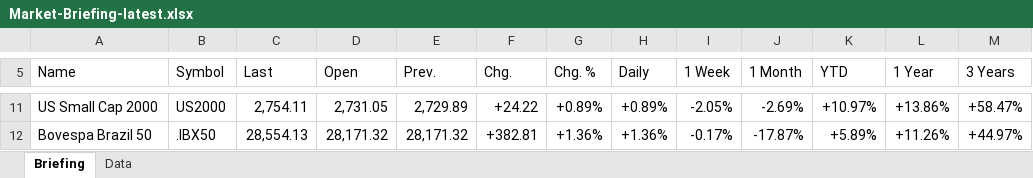
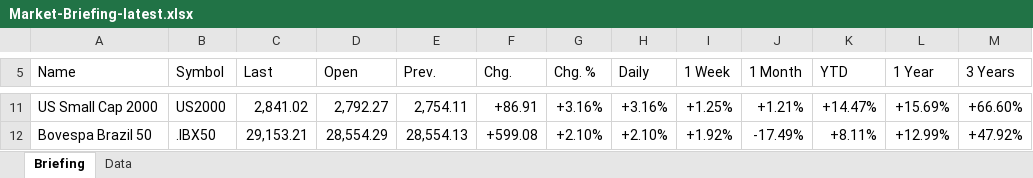
Before and after one commit to Wolfindrake/markets-briefing, an Excel workbook: site/downloads/Market-Briefing-latest.xlsx, sheet Briefing, drawn as a sheet; only a part is shown, gaps mark what is left out; values as stored, in another font and other column widths than the file's, no cell formats; the diff covers the shown part only; the diff names each change by its address in the sheet, - before the commit and + after, or states it on an @@ line.

```diff
--- a/site/downloads/Market-Briefing-latest.xlsx (sheet Briefing)
+++ b/site/downloads/Market-Briefing-latest.xlsx (sheet Briefing)
-C11 (Last): 2,754.11
+C11 (Last): 2,841.02
-D11 (Open): 2,731.05
+D11 (Open): 2,792.27
-E11 (Prev.): 2,729.89
+E11 (Prev.): 2,754.11
-F11 (Chg.): +24.22
+F11 (Chg.): +86.91
-G11 (Chg. %): +0.89%
+G11 (Chg. %): +3.16%
-H11 (Daily): +0.89%
+H11 (Daily): +3.16%
-I11 (1 Week): -2.05%
+I11 (1 Week): +1.25%
-J11 (1 Month): -2.69%
+J11 (1 Month): +1.21%
-K11 (YTD): +10.97%
+K11 (YTD): +14.47%
-L11 (1 Year): +13.86%
+L11 (1 Year): +15.69%
-M11 (3 Years): +58.47%
+M11 (3 Years): +66.60%
-C12 (Last): 28,554.13
+C12 (Last): 29,153.21
-D12 (Open): 28,171.32
+D12 (Open): 28,554.29
-E12 (Prev.): 28,171.32
+E12 (Prev.): 28,554.13
-F12 (Chg.): +382.81
+F12 (Chg.): +599.08
-G12 (Chg. %): +1.36%
+G12 (Chg. %): +2.10%
-H12 (Daily): +1.36%
+H12 (Daily): +2.10%
-I12 (1 Week): -0.17%
+I12 (1 Week): +1.92%
-J12 (1 Month): -17.87%
+J12 (1 Month): -17.49%
-K12 (YTD): +5.89%
+K12 (YTD): +8.11%
-L12 (1 Year): +11.26%
+L12 (1 Year): +12.99%
-M12 (3 Years): +44.97%
+M12 (3 Years): +47.92%
```
Also changed, not shown: 2 added rows, 3 removed rows and 366 edited cells elsewhere in this sheet, sheet Data, cell formats, 7 other files.
